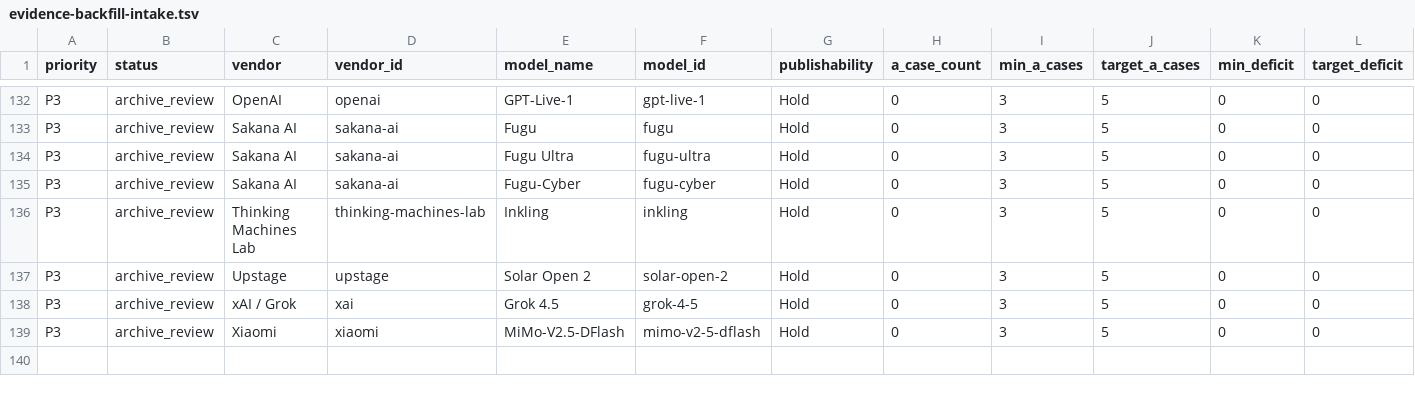
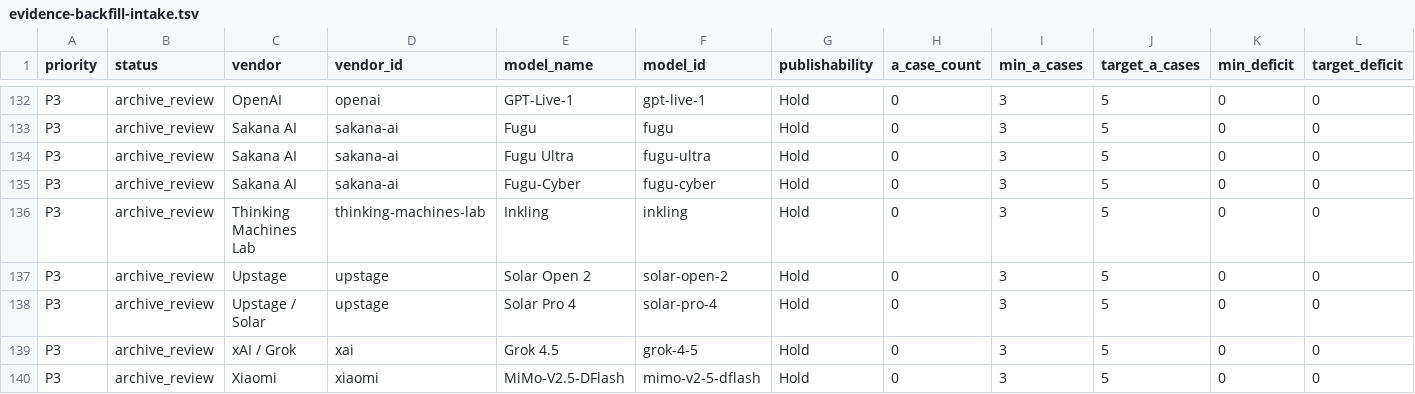
Before and after one commit to AL549984/model, a TSV file: work/evidence-backfill-intake.tsv, drawn as a sheet; only a part is shown, gaps mark what is left out; rows hold the shown columns only; the diff names each change by its address in the sheet, - before the commit and + after, or states it on an @@ line.

Commit message:
chore: update Model Atlas data

```diff
--- a/work/evidence-backfill-intake.tsv
+++ b/work/evidence-backfill-intake.tsv
+row 138: P3 | archive_review | Upstage / Solar | upstage | Solar Pro 4 | solar-pro-4 | Hold | 0 | 3 | 5 | 0 | 0
```
Also changed, not shown: 9 other files.
